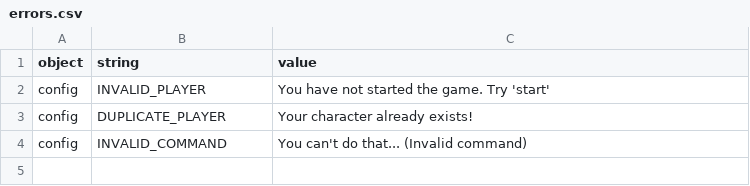
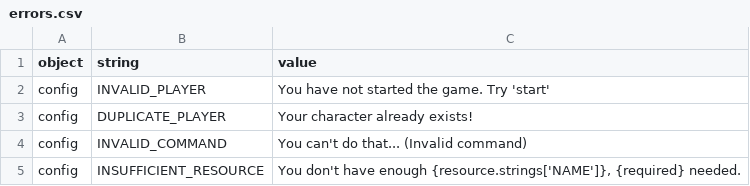
Before and after one commit to lychanl/discord-text-rpg, a CSV file: worlds/default/locales/en/errors.csv, drawn as a sheet; the diff names each change by its address in the sheet, - before the commit and + after, or states it on an @@ line.

```diff
--- a/worlds/default/locales/en/errors.csv
+++ b/worlds/default/locales/en/errors.csv
+row 5: config | INSUFFICIENT_RESOURCE | You don't have enough {resource.strings['NAME']}, {required} needed.
```
Also changed, not shown: worlds/default/locales/en/default.csv, worlds/default/locales/en/map.csv, 16 other files.
